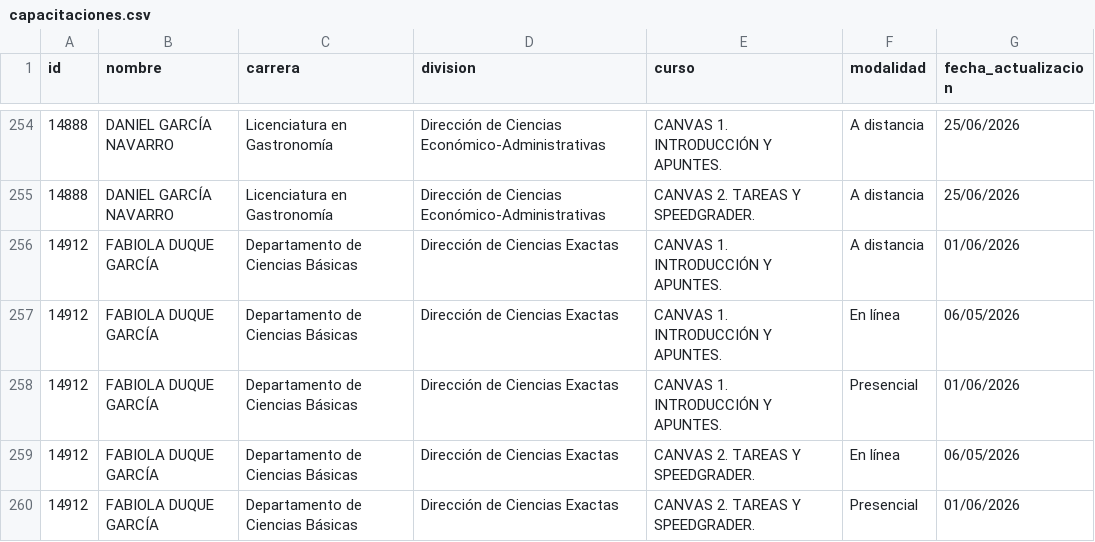
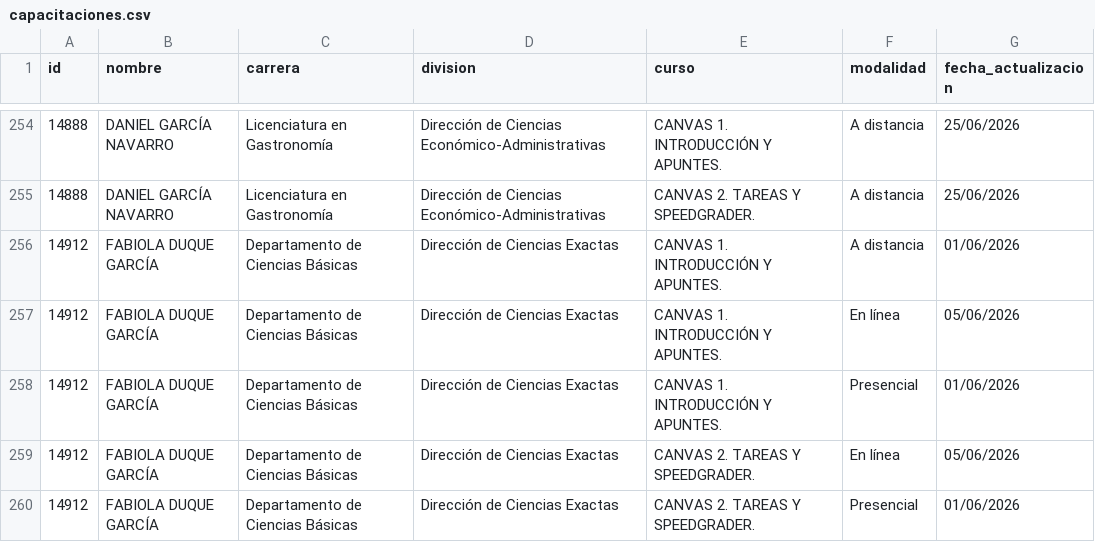
Before and after one commit to renauds25/reporte-canvas, a CSV file: data/capacitaciones.csv, drawn as a sheet; only a part is shown, gaps mark what is left out; the diff covers the shown part only.

```diff
--- a/data/capacitaciones.csv
+++ b/data/capacitaciones.csv
@@ -256,5 +256,5 @@
 14912,FABIOLA DUQUE GARCÍA,Departamento de Ciencias Básicas,Dirección de Ciencias Exactas,CANVAS 1. INTRODUCCIÓN Y APUNTES.,A distancia,01/06/2026
-14912,FABIOLA DUQUE GARCÍA,Departamento de Ciencias Básicas,Dirección de Ciencias Exactas,CANVAS 1. INTRODUCCIÓN Y APUNTES.,En línea,06/05/2026
+14912,FABIOLA DUQUE GARCÍA,Departamento de Ciencias Básicas,Dirección de Ciencias Exactas,CANVAS 1. INTRODUCCIÓN Y APUNTES.,En línea,05/06/2026
 14912,FABIOLA DUQUE GARCÍA,Departamento de Ciencias Básicas,Dirección de Ciencias Exactas,CANVAS 1. INTRODUCCIÓN Y APUNTES.,Presencial,01/06/2026
-14912,FABIOLA DUQUE GARCÍA,Departamento de Ciencias Básicas,Dirección de Ciencias Exactas,CANVAS 2. TAREAS Y SPEEDGRADER.,En línea,06/05/2026
+14912,FABIOLA DUQUE GARCÍA,Departamento de Ciencias Básicas,Dirección de Ciencias Exactas,CANVAS 2. TAREAS Y SPEEDGRADER.,En línea,05/06/2026
 14912,FABIOLA DUQUE GARCÍA,Departamento de Ciencias Básicas,Dirección de Ciencias Exactas,CANVAS 2. TAREAS Y SPEEDGRADER.,Presencial,01/06/2026
```
Also changed, not shown: 48 edited cells elsewhere in this file, 1 other file.
